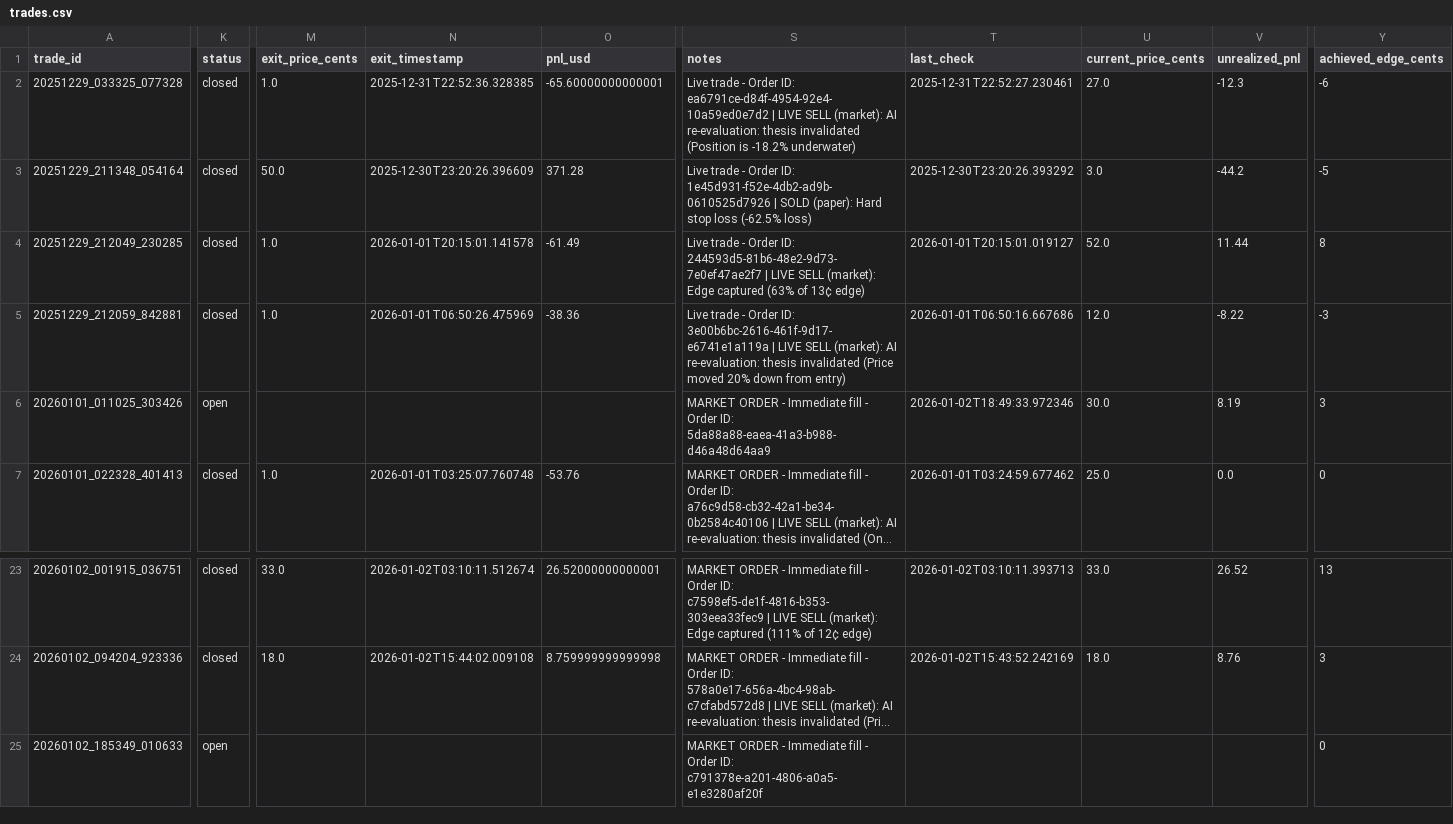
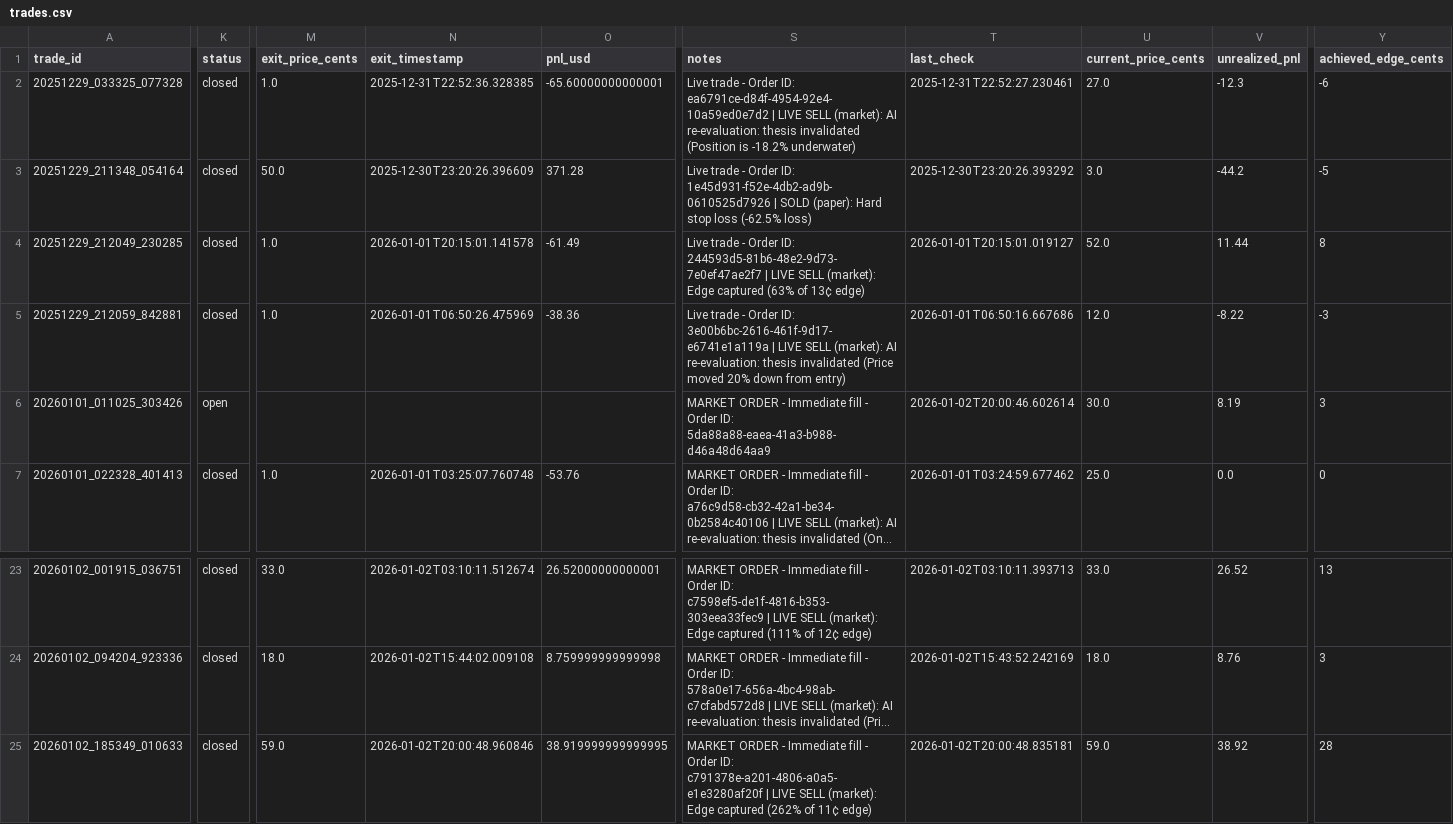
Before and after one commit to ChunTungZhuangLeo/moondev_follow, a CSV file: src/data/kalshiv2_live_1227/trades.csv, drawn as a sheet; only a part is shown, gaps mark what is left out; long unchanged cells end in …; the diff names each change by its address in the sheet, - before the commit and + after, or states it on an @@ line.

```diff
--- a/src/data/kalshiv2_live_1227/trades.csv
+++ b/src/data/kalshiv2_live_1227/trades.csv
-T6 (last_check): 2026-01-02T18:49:33.972346
+T6 (last_check): 2026-01-02T20:00:46.602614
-K25 (status): open
+K25 (status): closed
-M25 (exit_price_cents): (empty)
+M25 (exit_price_cents): 59.0
-N25 (exit_timestamp): (empty)
+N25 (exit_timestamp): 2026-01-02T20:00:48.960846
-O25 (pnl_usd): (empty)
+O25 (pnl_usd): 38.919999999999995
-S25 (notes): …ID: c791378e-a201-4806-a0a5-e1e3280af20f
+S25 (notes): …ID: c791378e-a201-4806-a0a5-e1e3280af20f | LIVE SELL (market): Edge captured (262% of 11¢ edge)
-T25 (last_check): (empty)
+T25 (last_check): 2026-01-02T20:00:48.835181
-U25 (current_price_cents): (empty)
+U25 (current_price_cents): 59.0
-V25 (unrealized_pnl): (empty)
+V25 (unrealized_pnl): 38.92
-Y25 (achieved_edge_cents): 0
+Y25 (achieved_edge_cents): 28
```
Also changed, not shown: src/data/kalshiv2_live_1227/markets.csv, src/data/kalshiv2_live_1227/price_history.csv.
